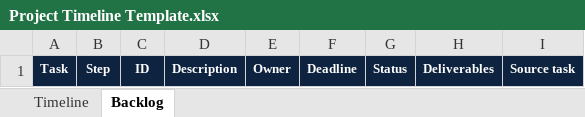
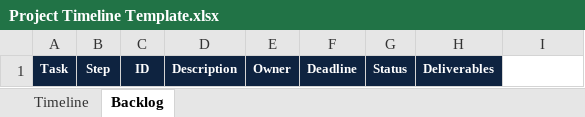
Before and after one commit to AllenArtefacter/agentic-artefact-skills, an Excel workbook: plugins/agentic-artefact-project-collaboration/skills/agentic-artefact-project-collaboration/assets/project-plan/Project Timeline Template.xlsx, sheet Backlog, drawn as a sheet; values as stored, in another font and other column widths than the file's, no borders; the diff names each change by its address in the sheet, - before the commit and + after, or states it on an @@ line.

Commit message:
Remove original task backlink column from Backlog

```diff
--- a/plugins/agentic-artefact-project-collaboration/skills/agentic-artefact-project-collaboration/assets/project-plan/Project Timeline Template.xlsx (sheet Backlog)
+++ b/plugins/agentic-artefact-project-collaboration/skills/agentic-artefact-project-collaboration/assets/project-plan/Project Timeline Template.xlsx (sheet Backlog)
-I1: Source task
+I1: (empty)
-I1 fill: #0E2340
+I1 fill: none
```
Also changed, not shown: skills/agentic-artefact-project-collaboration/assets/project-plan/Project Timeline Template.xlsx, 12 other files.
